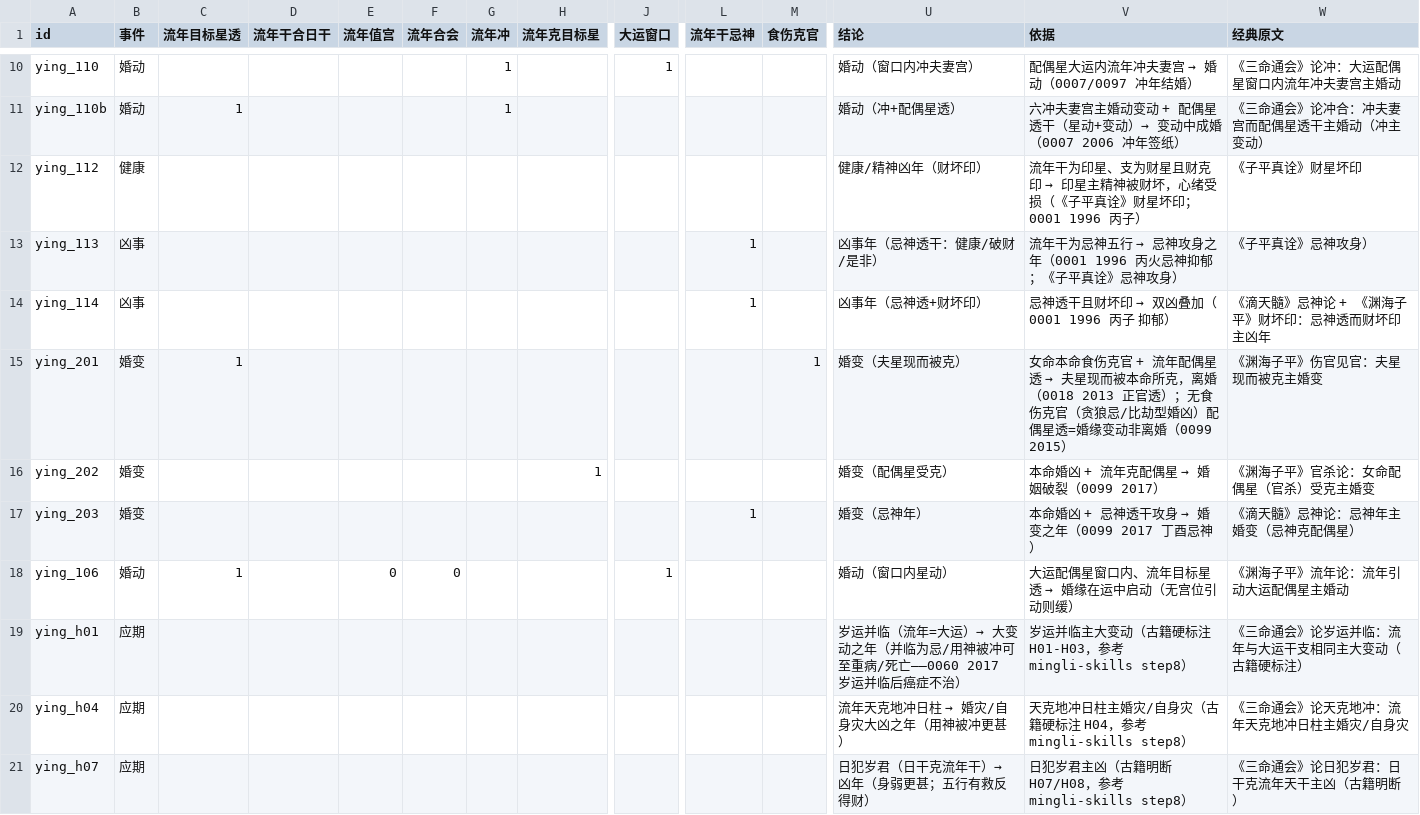
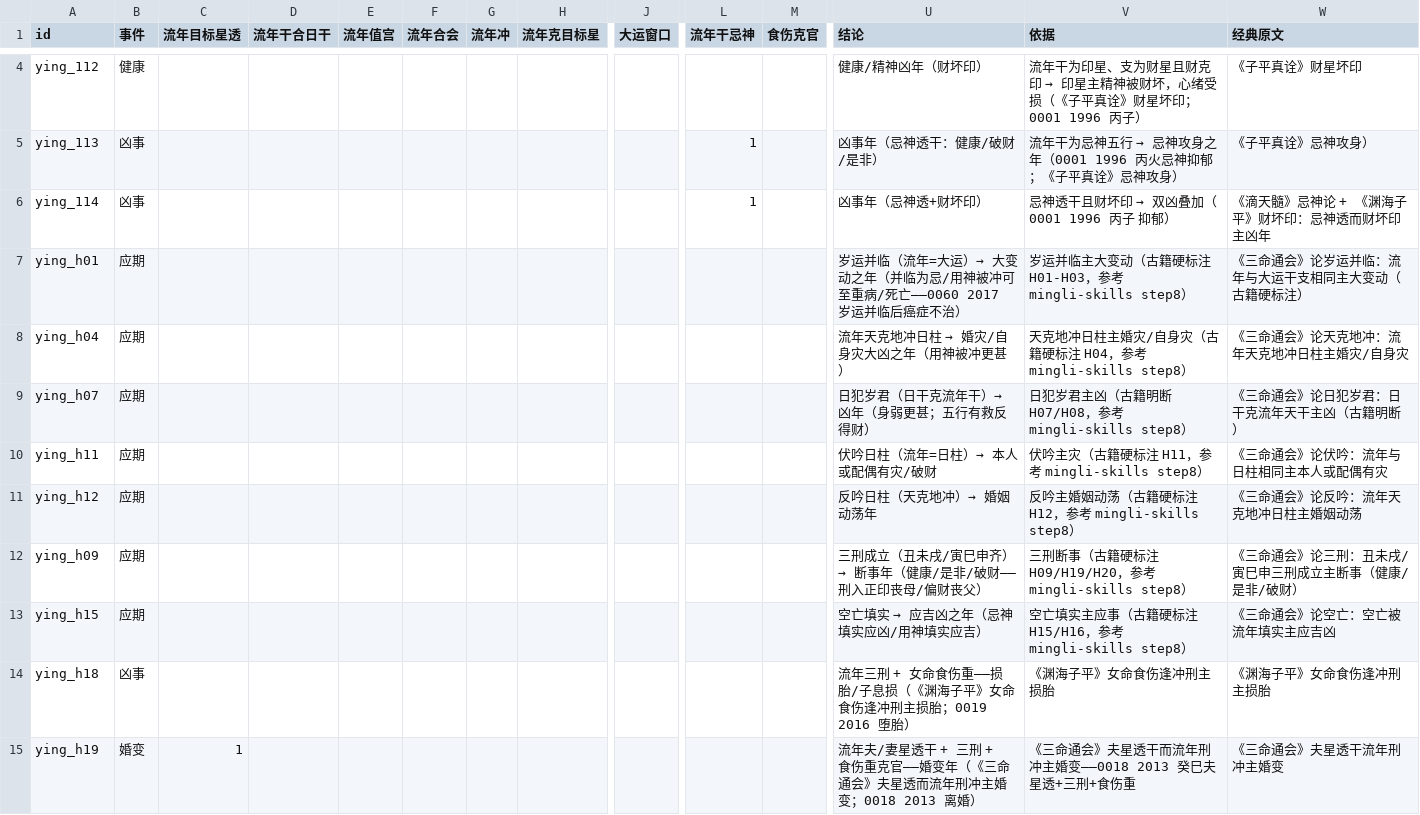
Before and after one commit to ml8s/liki, a CSV file: tools/bazi/yingqi.csv, drawn as a sheet; only a part is shown, gaps mark what is left out; the shorter side is filled out with more unchanged rows; rows hold the shown columns only; the diff covers the shown part only; the diff names each change by its address in the sheet, - before the commit and + after, or states it on an @@ line.

Commit message:
正交性+冗余清理：婚动迁移 yearly_marriage、同约束重复条目合并、factors 重复行删除
正交性：
- yingqi(通用应期表) 的婚动条目 10 条 → 迁移至 yearly_marriage(域表)（补 ymar_109/110/110b/106b/111），yingqi 只留通用应期(岁运并临/天克地冲/日犯岁君/伏吟/反吟/三刑/空亡)+凶事+健康——通用表与域表职责分离

冗余：
- xingge 删 xg_302b（与 xg_301 华盖同约束同义）
- jiankang 删 jk_105/106/108/110（同约束简版，保留 jk_111/201/202/203 展开版）
- yingqi 删 ying_201/202/203（婚变与 yearly_marriage ymar_108/110/111 跨表重复）
- factors.csv 删重复的官印相生行（同条件两行）

SKILL.md 准则 0 引用更新（ymar_101~111，婚动已迁移）；迁移验证：pan11 2016 命中 ymar_106（原 ying_104 合会婚动信号不丢）

```diff
--- a/tools/bazi/yingqi.csv
+++ b/tools/bazi/yingqi.csv
-row 10: ying_110 | 婚动 |  |  |  |  | 1 |  | 1 |  |  | 婚动（窗口内冲夫妻宫） | 配偶星大运内流年冲夫妻宫 → 婚动（0007/0097 冲年结婚） | 《三命通会》论冲：大运配偶星窗口内流年冲夫妻宫主婚动
-row 11: ying_110b | 婚动 | 1 |  |  |  | 1 |  |  |  |  | 婚动（冲+配偶星透） | 六冲夫妻宫主婚动变动 + 配偶星透干（星动+变动）→ 变动中成婚（0007 2006 冲年签纸） | 《三命通会》论冲合：冲夫妻宫而配偶星透干主婚动（冲主变动）
-row 15: ying_201 | 婚变 | 1 |  |  |  |  |  |  |  | 1 | 婚变（夫星现而被克） | 女命本命食伤克官 + 流年配偶星透 → 夫星现而被本命所克，离婚（0018 2013 正官透）；无食伤克官（贪狼忌/比劫型婚凶）配偶星透=婚缘变动非离婚（0099 2015） | 《渊海子平》伤官见官：夫星现而被克主婚变
-row 16: ying_202 | 婚变 |  |  |  |  |  | 1 |  |  |  | 婚变（配偶星受克） | 本命婚凶 + 流年克配偶星 → 婚姻破裂（0099 2017） | 《渊海子平》官杀论：女命配偶星（官杀）受克主婚变
-row 17: ying_203 | 婚变 |  |  |  |  |  |  |  | 1 |  | 婚变（忌神年） | 本命婚凶 + 忌神透干攻身 → 婚变之年（0099 2017 丁酉忌神） | 《滴天髓》忌神论：忌神年主婚变（忌神克配偶星）
-row 18: ying_106 | 婚动 | 1 |  | 0 | 0 |  |  | 1 |  |  | 婚动（窗口内星动） | 大运配偶星窗口内、流年目标星透 → 婚缘在运中启动（无宫位引动则缓） | 《渊海子平》流年论：流年引动大运配偶星主婚动
```
Also changed, not shown: 7 removed rows elsewhere in this file, tools/bazi/jiankang.csv, tools/bazi/xingge.csv, 3 other files.
